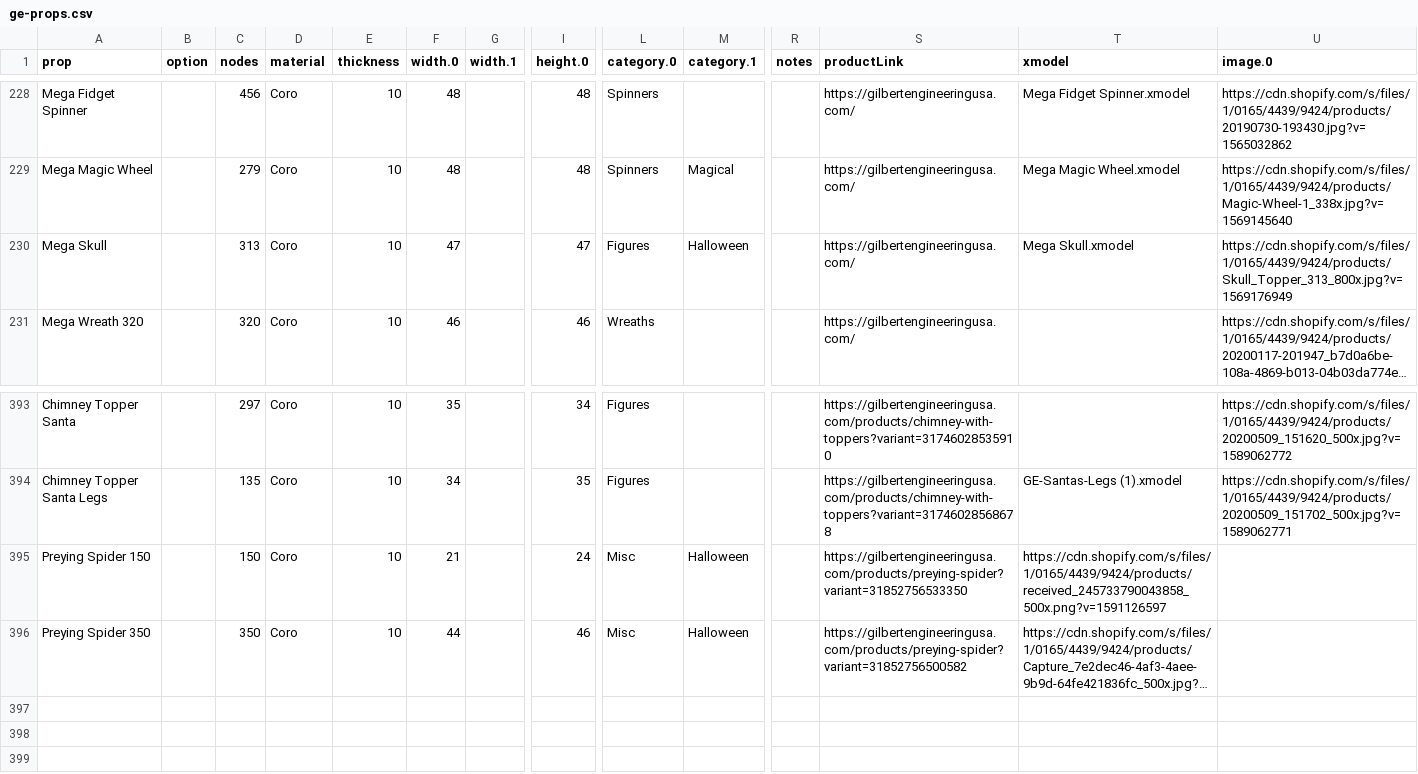
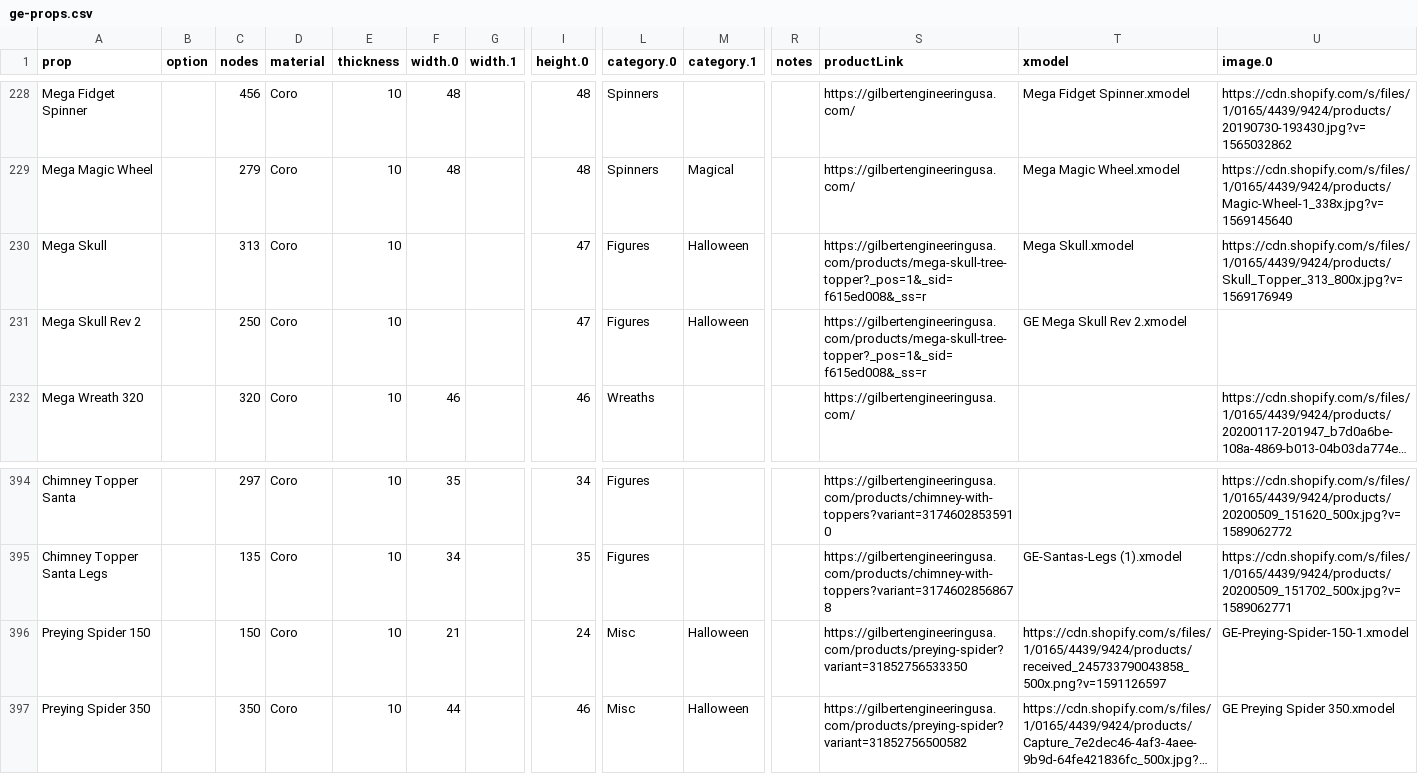
Before and after one commit to GEUSA/xmodels, a CSV file: ge-props.csv, drawn as a sheet; only a part is shown, gaps mark what is left out; long unchanged cells end in …; addresses are those after the commit; rows hold the shown columns only; the diff names each change by its address in the sheet, - before the commit and + after, or states it on an @@ line.

Commit message:
Add files via upload

```diff
--- a/ge-props.csv
+++ b/ge-props.csv
-F230 (width.0): 47
+F230 (width.0): (empty)
-S230 (productLink): https://gilbertengineeringusa.com/
+S230 (productLink): https://gilbertengineeringusa.com/products/mega-skull-tree-topper?_pos=1&_sid=f615ed008&_ss=r
+row 231: Mega Skull Rev 2 |  | 250 | Coro | 10 |  |  | 47 | Figures | Halloween |  | https://gilbertengineeringusa.com/products/mega-skull-tree-topper?_pos=1&_sid=f615ed008&_ss=r | GE Mega Skull Rev 2.xmodel
-U396 (image.0): (empty)
+U396 (image.0): GE-Preying-Spider-150-1.xmodel
-U397 (image.0): (empty)
+U397 (image.0): GE Preying Spider 350.xmodel
```
